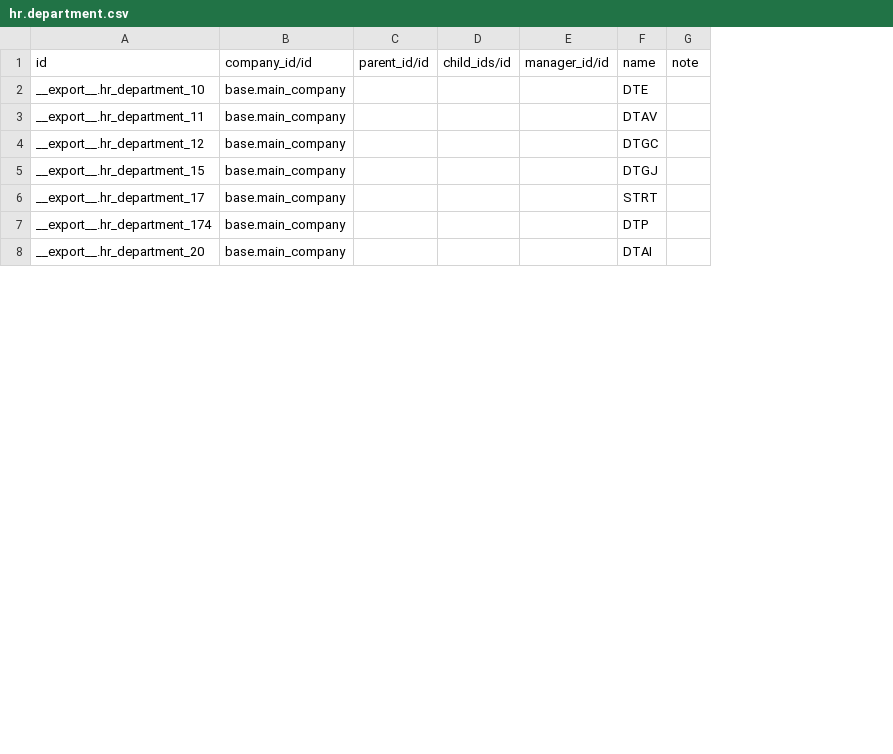
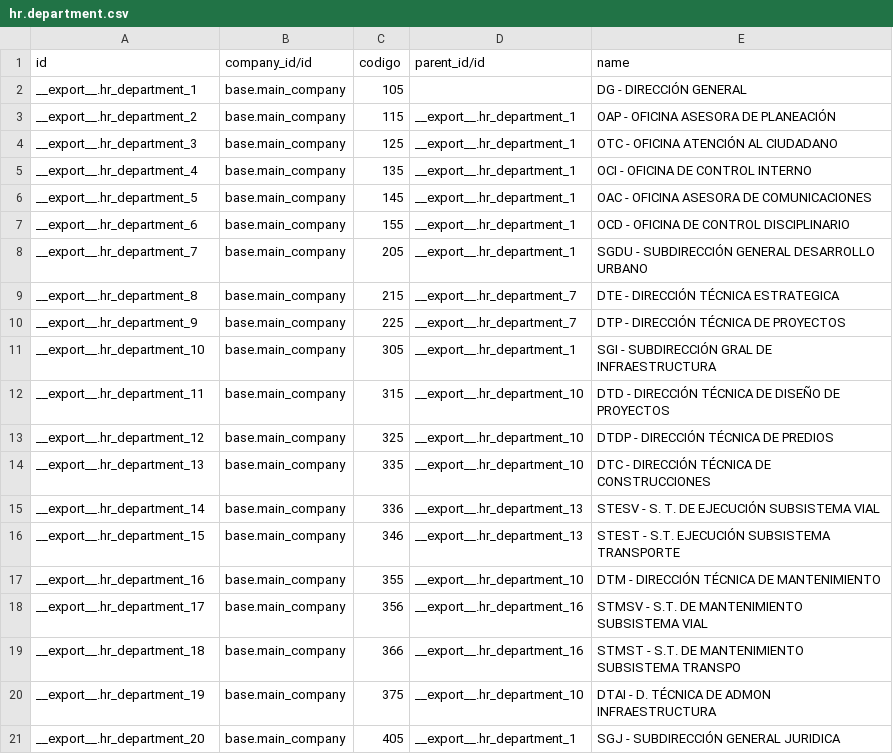
Before and after one commit to idu-bogota/openerp-idu-addons, a CSV file: src/data_idu/plan_contratacion_idu/hr.department.csv, drawn as a sheet; only a part is shown; removed rows and columns are numbered as before the commit, all else as after; the diff covers the shown part only; the diff names each change by its address in the sheet, - before the commit and + after, or states it on an @@ line.

```diff
--- a/src/data_idu/plan_contratacion_idu/hr.department.csv
+++ b/src/data_idu/plan_contratacion_idu/hr.department.csv
-column C (parent_id/id), empty
-column D (child_ids/id), empty
-column E (manager_id/id), empty
-column F (name), rows 2-8: DTE | DTAV | DTGC | DTGJ | STRT | DTP | DTAI
-column G (note), empty
+column C (codigo), rows 11-13: 305 | 315 | 325; row 16: 346; rows 18-19: 356 | 366; row 21: 405
+column D (parent_id/id), rows 11-13: __export__.hr_department_1 | __export__.hr_department_10 | __export__.hr_department_10; row 16: __export__.hr_department_13; rows 18-19: __export__.hr_department_16 | __export__.hr_department_16; row 21: __export__.hr_department_1
+column E (name), rows 11-13: SGI - SUBDIRECCIÓN GRAL DE INFRAESTRUCTURA | DTD - DIRECCIÓN TÉCNICA DE DISEÑO DE PROYECTOS | DTDP - DIRECCIÓN TÉCNICA DE PREDIOS; row 16: STEST - S.T. EJECUCIÓN SUBSISTEMA TRANSPORTE; rows 18-19: STMSV - S.T. DE MANTENIMIENTO SUBSISTEMA VIAL | STMST - S.T. DE MANTENIMIENTO SUBSISTEMA TRANSPO; row 21: SGJ - SUBDIRECCIÓN GENERAL JURIDICA
@@ row 17 moved to row 2: __export__.hr_department_1 @@
+row 3: __export__.hr_department_2 | base.main_company | 115 | __export__.hr_department_1 | OAP - OFICINA ASESORA DE PLANEACIÓN
+row 4: __export__.hr_department_3 | base.main_company | 125 | __export__.hr_department_1 | OTC - OFICINA ATENCIÓN AL CIUDADANO
+row 5: __export__.hr_department_4 | base.main_company | 135 | __export__.hr_department_1 | OCI - OFICINA DE CONTROL INTERNO
+row 6: __export__.hr_department_5 | base.main_company | 145 | __export__.hr_department_1 | OAC - OFICINA ASESORA DE COMUNICACIONES
+row 7: __export__.hr_department_6 | base.main_company | 155 | __export__.hr_department_1 | OCD - OFICINA DE CONTROL DISCIPLINARIO
+row 8: __export__.hr_department_7 | base.main_company | 205 | __export__.hr_department_1 | SGDU - SUBDIRECCIÓN GENERAL DESARROLLO URBANO
+row 9: __export__.hr_department_8 | base.main_company | 215 | __export__.hr_department_7 | DTE - DIRECCIÓN TÉCNICA ESTRATEGICA
@@ row 16 moved to row 10: __export__.hr_department_9 @@
+row 14: __export__.hr_department_13 | base.main_company | 335 | __export__.hr_department_10 | DTC - DIRECCIÓN TÉCNICA DE CONSTRUCCIONES
+row 15: __export__.hr_department_14 | base.main_company | 336 | __export__.hr_department_13 | STESV - S. T. DE EJECUCIÓN SUBSISTEMA VIAL
+row 17: __export__.hr_department_16 | base.main_company | 355 | __export__.hr_department_10 | DTM - DIRECCIÓN TÉCNICA DE MANTENIMIENTO
-A19 (id): __export__.hr_department_174
+A19 (id): __export__.hr_department_18
+row 20: __export__.hr_department_19 | base.main_company | 375 | __export__.hr_department_10 | DTAI - D. TÉCNICA DE ADMON INFRAESTRUCTURA
```
Also changed, not shown: 8 added rows, 2 removed rows and 2 edited cells elsewhere in this file, 2 other files.
